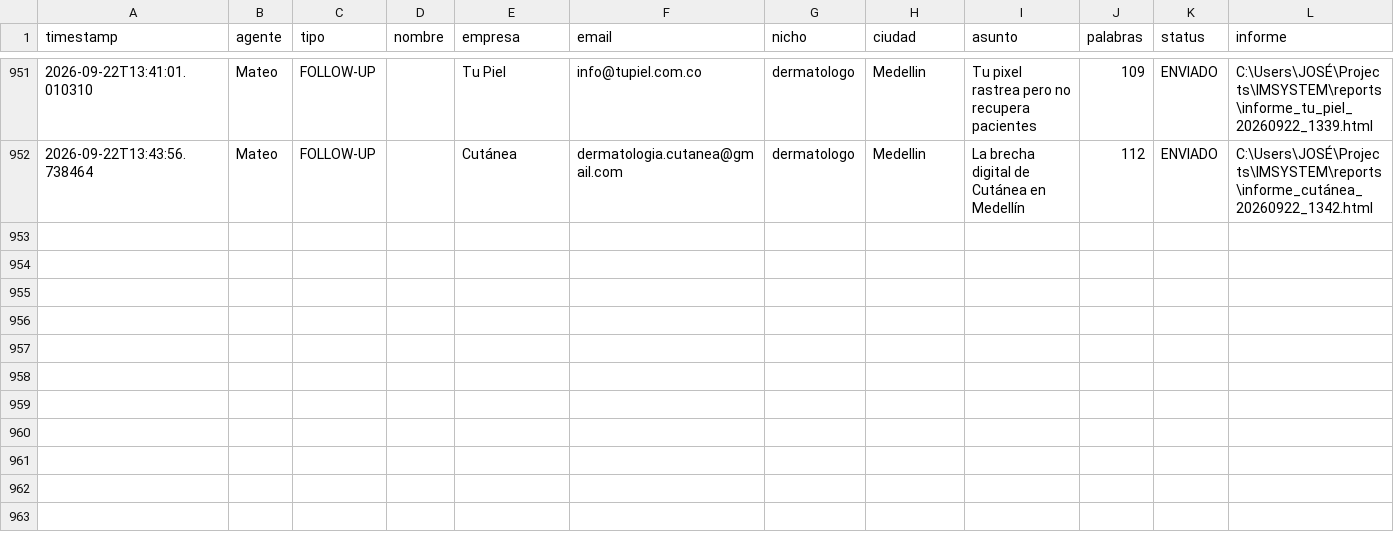
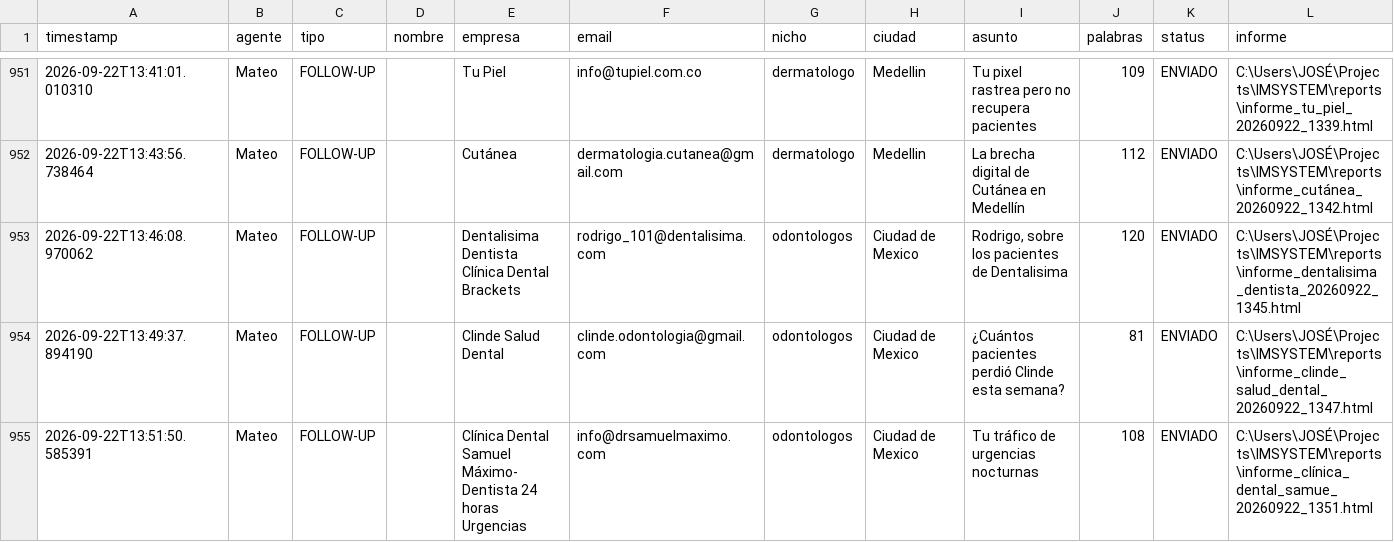
Before and after one commit to joseg09dg-888/IMSYSTEM, a CSV file: logs/actividad_agentes.csv, drawn as a sheet; only a part is shown, gaps mark what is left out.

```diff
--- a/logs/actividad_agentes.csv
+++ b/logs/actividad_agentes.csv
@@ -952 +952,4 @@ timestamp,agente,tipo,nombre,empresa,email,nicho,ciudad,asunto,palabras,status,i
 2026-09-22T13:43:56.738464,Mateo,FOLLOW-UP,,Cutánea,dermatologia.cutanea@gmail.com,dermatologo,Medellin,La brecha digital de Cutánea en Medellín,112,ENVIADO,C:\Users\JOSÉ\Projects\IMSYSTEM\reports\informe_cutánea_20260922_1342.html
+2026-09-22T13:46:08.970062,Mateo,FOLLOW-UP,,Dentalisima Dentista Clínica Dental Brackets,rodrigo_101@dentalisima.com,odontologos,Ciudad de Mexico,"Rodrigo, sobre los pacientes de Dentalisima",120,ENVIADO,C:\Users\JOSÉ\Projects\IMSYSTEM\reports\informe_dentalisima_dentista_20260922_1345.html
+2026-09-22T13:49:37.894190,Mateo,FOLLOW-UP,,Clinde Salud Dental,clinde.odontologia@gmail.com,odontologos,Ciudad de Mexico,¿Cuántos pacientes perdió Clinde esta semana?,81,ENVIADO,C:\Users\JOSÉ\Projects\IMSYSTEM\reports\informe_clinde_salud_dental_20260922_1347.html
+2026-09-22T13:51:50.585391,Mateo,FOLLOW-UP,,Clínica Dental Samuel Máximo- Dentista 24 horas Urgencias,info@drsamuelmaximo.com,odontologos,Ciudad de Mexico,Tu tráfico de urgencias nocturnas,108,ENVIADO,C:\Users\JOSÉ\Projects\IMSYSTEM\reports\informe_clínica_dental_samue_20260922_1351.html
```
Also changed, not shown: 1 other file.
